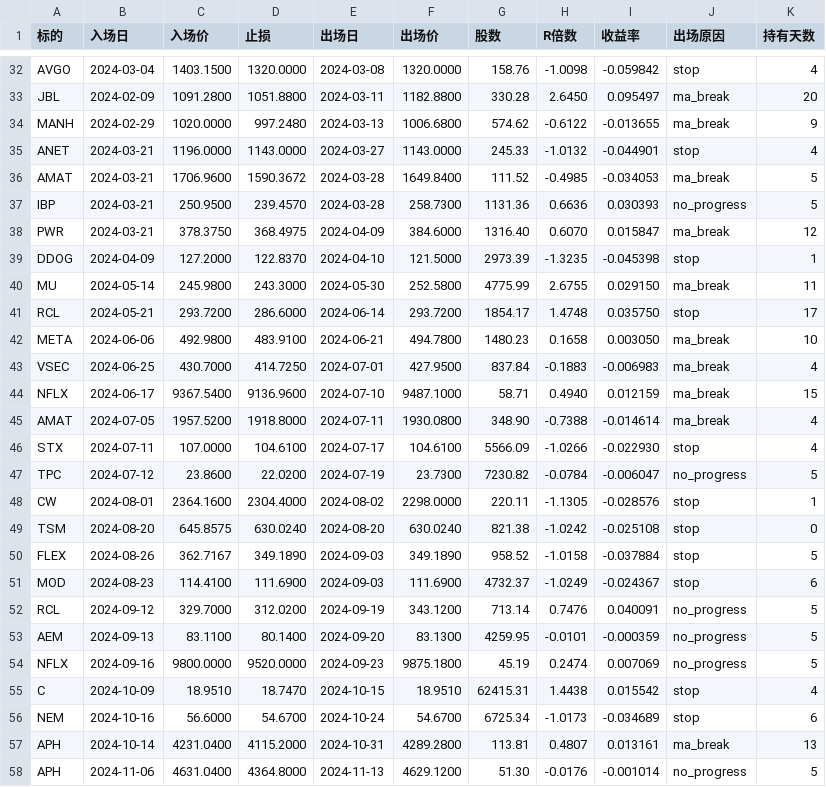
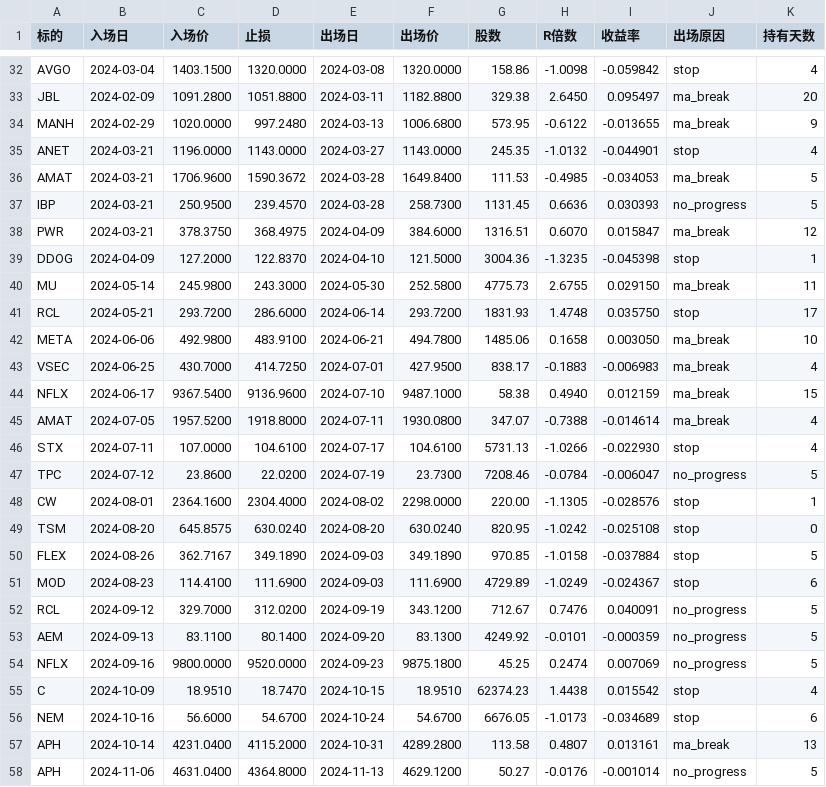
Before and after one commit to cagekevin/futu, a CSV file: backtest/docs/results/trades.csv, drawn as a sheet; only a part is shown, gaps mark what is left out; the diff covers the shown part only; the diff names each change by its address in the sheet, - before the commit and + after, or states it on an @@ line.

```diff
--- a/backtest/docs/results/trades.csv
+++ b/backtest/docs/results/trades.csv
-G32 (股数): 158.76
+G32 (股数): 158.86
-G33 (股数): 330.28
+G33 (股数): 329.38
-G34 (股数): 574.62
+G34 (股数): 573.95
-G35 (股数): 245.33
+G35 (股数): 245.35
-G36 (股数): 111.52
+G36 (股数): 111.53
-G37 (股数): 1131.36
+G37 (股数): 1131.45
-G38 (股数): 1316.40
+G38 (股数): 1316.51
-G39 (股数): 2973.39
+G39 (股数): 3004.36
-G40 (股数): 4775.99
+G40 (股数): 4775.73
-G41 (股数): 1854.17
+G41 (股数): 1831.93
-G42 (股数): 1480.23
+G42 (股数): 1485.06
-G43 (股数): 837.84
+G43 (股数): 838.17
-G44 (股数): 58.71
+G44 (股数): 58.38
-G45 (股数): 348.90
+G45 (股数): 347.07
-G46 (股数): 5566.09
+G46 (股数): 5731.13
-G47 (股数): 7230.82
+G47 (股数): 7208.46
-G48 (股数): 220.11
+G48 (股数): 220.00
-G49 (股数): 821.38
+G49 (股数): 820.95
-G50 (股数): 958.52
+G50 (股数): 970.85
-G51 (股数): 4732.37
+G51 (股数): 4729.89
-G52 (股数): 713.14
+G52 (股数): 712.67
-G53 (股数): 4259.95
+G53 (股数): 4249.92
-G54 (股数): 45.19
+G54 (股数): 45.25
-G55 (股数): 62415.31
+G55 (股数): 62374.23
-G56 (股数): 6725.34
+G56 (股数): 6676.05
-G57 (股数): 113.81
+G57 (股数): 113.58
-G58 (股数): 51.30
+G58 (股数): 50.27
```
Also changed, not shown: 77 edited cells elsewhere in this file, 5 other files.
